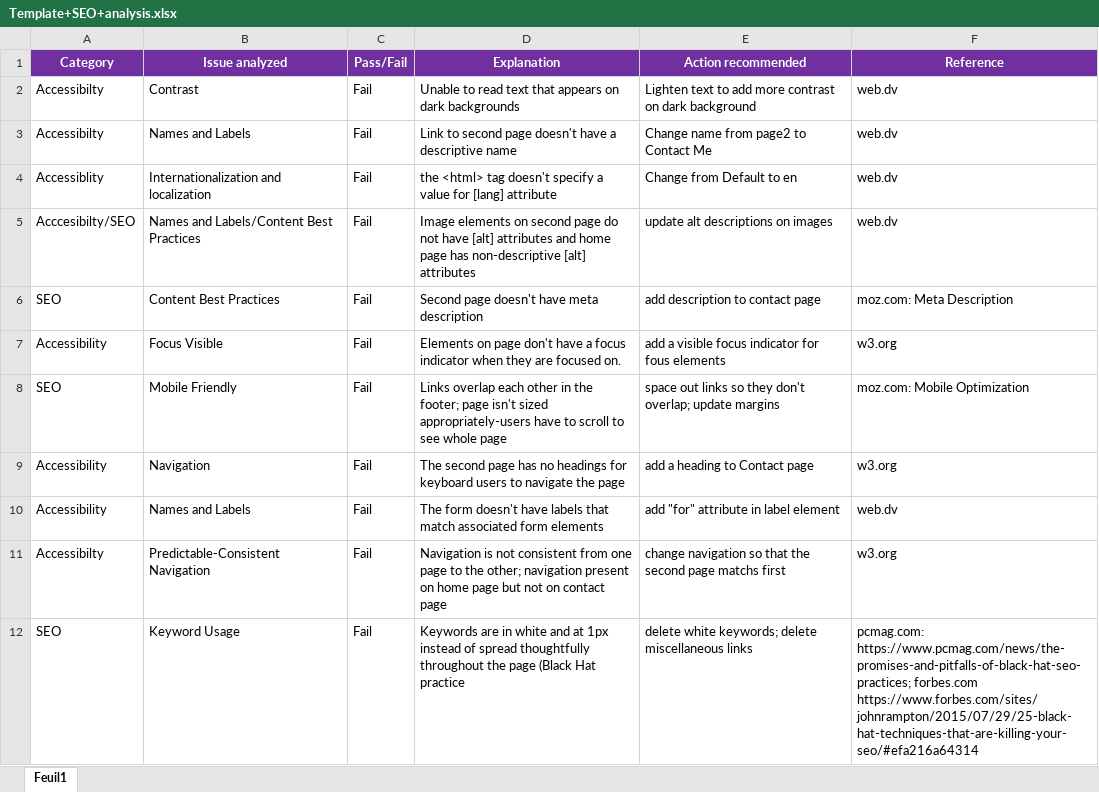
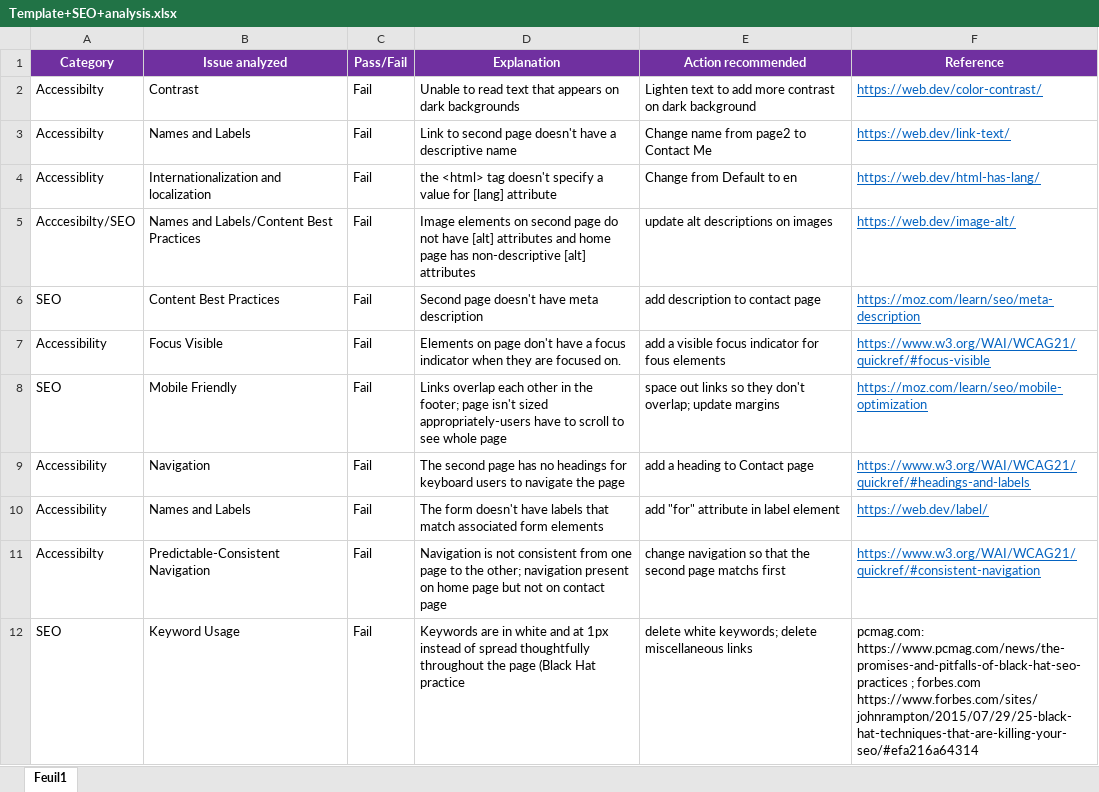
Before and after one commit to 2Coo85/Project4, an Excel workbook: Template+SEO+analysis.xlsx, sheet Feuil1, drawn as a sheet; values as stored, in another font and other column widths than the file's, no borders; the diff names each change by its address in the sheet, - before the commit and + after, or states it on an @@ line.

```diff
--- a/Template+SEO+analysis.xlsx (sheet Feuil1)
+++ b/Template+SEO+analysis.xlsx (sheet Feuil1)
-F2 (Reference): web.dv
+F2 (Reference): https://web.dev/color-contrast/
@@ F2:F11 underline: off → on, text colour: black → #0563C1 @@
-F3 (Reference): web.dv
+F3 (Reference): https://web.dev/link-text/
-F4 (Reference): web.dv
+F4 (Reference): https://web.dev/html-has-lang/
-F5 (Reference): web.dv
+F5 (Reference): https://web.dev/image-alt/
-F6 (Reference): moz.com: Meta Description
+F6 (Reference): https://moz.com/learn/seo/meta-description
-F7 (Reference): w3.org
+F7 (Reference): https://www.w3.org/WAI/WCAG21/quickref/#focus-visible
-F8 (Reference): moz.com: Mobile Optimization
+F8 (Reference): https://moz.com/learn/seo/mobile-optimization
-F9 (Reference): w3.org
+F9 (Reference): https://www.w3.org/WAI/WCAG21/quickref/#headings-and-labels
-F10 (Reference): web.dv
+F10 (Reference): https://web.dev/label/
-F11 (Reference): w3.org
+F11 (Reference): https://www.w3.org/WAI/WCAG21/quickref/#consistent-navigation
-F12 (Reference): pcmag.com: https://www.pcmag.com/news/the-promises-and-pitfalls-of-black-hat-seo-practices; forbes.com https://www.forbes.com/sites/johnrampton/2015/07/29/25-black-hat-techniques-that-are-killing-your-seo/#efa216a64314
+F12 (Reference): pcmag.com: https://www.pcmag.com/news/the-promises-and-pitfalls-of-black-hat-seo-practices ; forbes.com https://www.forbes.com/sites/johnrampton/2015/07/29/25-black-hat-techniques-that-are-killing-your-seo/#efa216a64314
```
Also changed, not shown: 2 other files.
